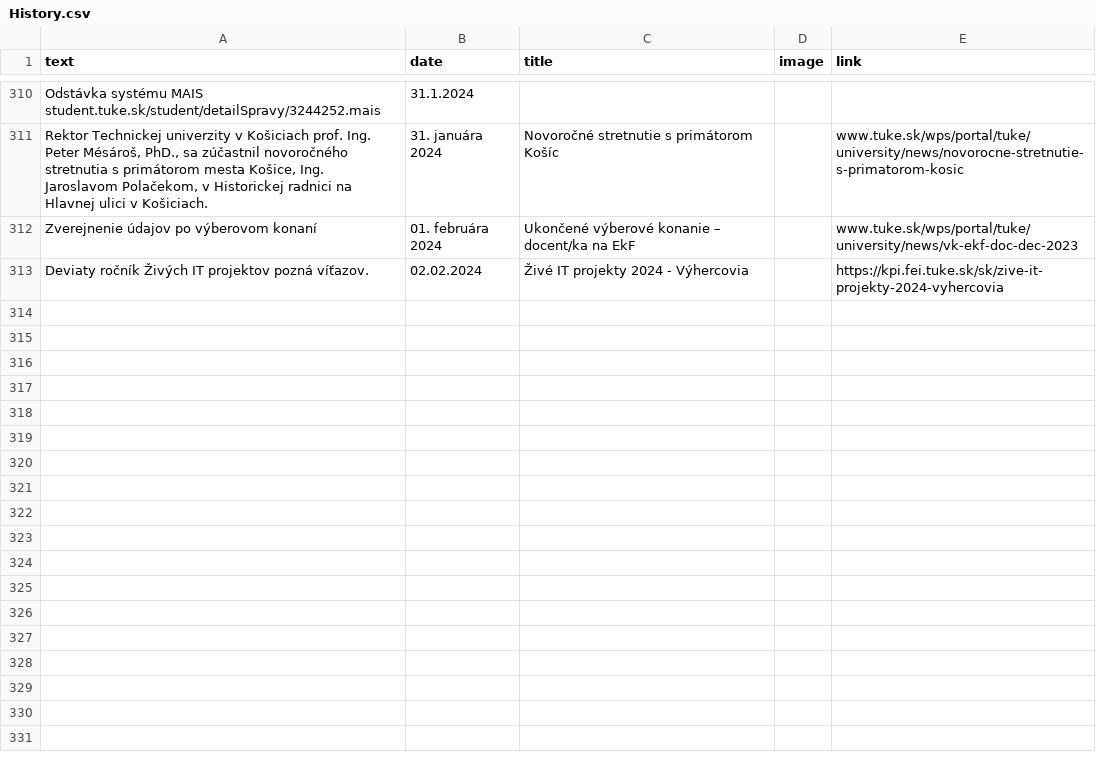
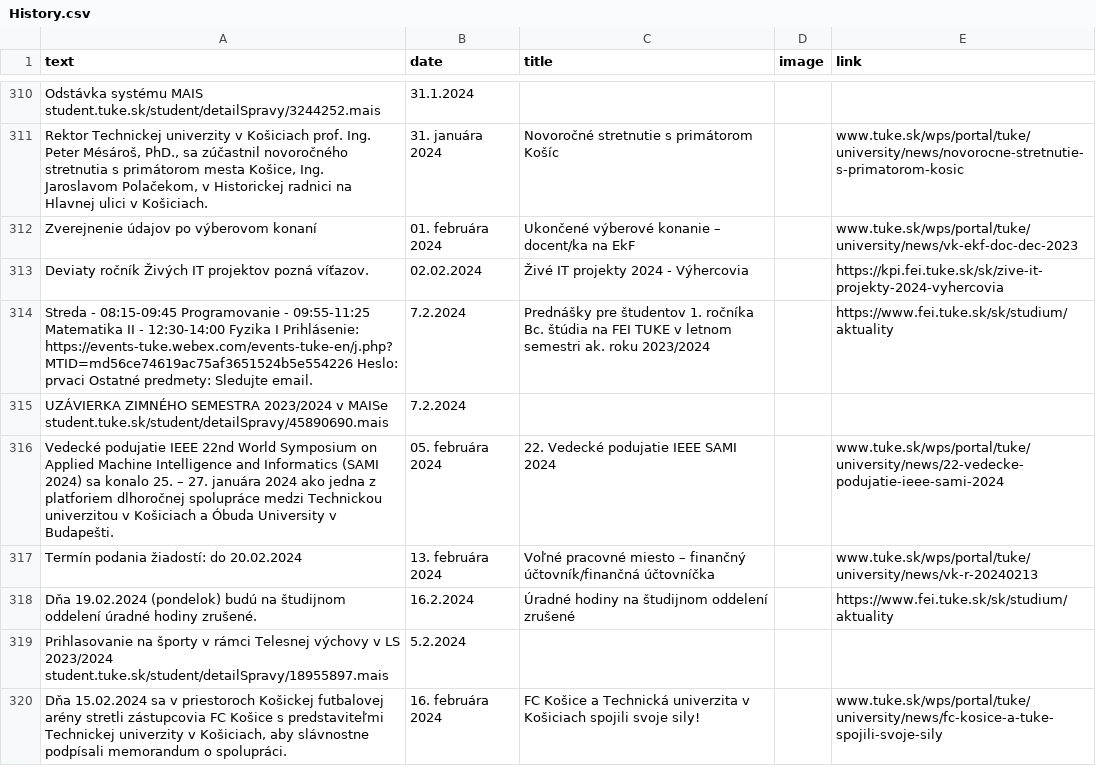
Before and after one commit to Isntalreadytakenusername/AktualityBot, a CSV file: aktuality_scrapers/History.csv, drawn as a sheet; only a part is shown, gaps mark what is left out; the diff covers the shown part only.

```diff
--- a/aktuality_scrapers/History.csv
+++ b/aktuality_scrapers/History.csv
@@ -433 +433,12 @@ Zverejnenie údajov po výberovom konaní,01. februára 2024,Ukončené výberov
 ",02.02.2024 ,Živé IT projekty 2024 - Výhercovia,,https://kpi.fei.tuke.sk/sk/zive-it-projekty-2024-vyhercovia
+Streda  - 08:15-09:45 Programovanie  - 09:55-11:25 Matematika II  - 12:30-14:00 Fyzika I    Prihlásenie:   https://events-tuke.webex.com/events-tuke-en/j.php?MTID=md56ce74619ac75af3651524b5e554226  Heslo:  prvaci    Ostatné predmety:  Sledujte email.,7.2.2024,Prednášky pre študentov 1. ročníka Bc. štúdia na FEI TUKE v letnom semestri ak. roku 2023/2024,,https://www.fei.tuke.sk/sk/studium/aktuality
+"UZÁVIERKA ZIMNÉHO SEMESTRA 2023/2024 v MAISe
+
+student.tuke.sk/student/detailSpravy/45890690.mais",7.2.2024,,,
+Vedecké podujatie IEEE 22nd World Symposium on Applied Machine Intelligence and Informatics (SAMI 2024) sa konalo 25. – 27. januára 2024 ako jedna z platforiem dlhoročnej spolupráce medzi Technickou univerzitou v Košiciach a Óbuda University v Budapešti.,05. februára 2024,22. Vedecké podujatie IEEE SAMI 2024,,www.tuke.sk/wps/portal/tuke/university/news/22-vedecke-podujatie-ieee-sami-2024
+Termín podania žiadostí: do 20.02.2024,13. februára 2024,Voľné pracovné miesto – finančný účtovník/finančná účtovníčka,,www.tuke.sk/wps/portal/tuke/university/news/vk-r-20240213
+Dňa  19.02.2024 (pondelok)  budú na študijnom oddelení úradné hodiny zrušené.,16.2.2024,Úradné hodiny na študijnom oddelení zrušené,,https://www.fei.tuke.sk/sk/studium/aktuality
+"Prihlasovanie na športy v rámci Telesnej výchovy v LS 2023/2024
+
+student.tuke.sk/student/detailSpravy/18955897.mais",5.2.2024,,,
+"Dňa 15.02.2024 sa v priestoroch Košickej futbalovej arény stretli zástupcovia FC Košice s predstaviteľmi Technickej univerzity v Košiciach, aby slávnostne podpísali memorandum o spolupráci.",16. februára 2024,FC Košice a Technická univerzita v Košiciach spojili svoje sily!,,www.tuke.sk/wps/portal/tuke/university/news/fc-kosice-a-tuke-spojili-svoje-sily
```
Also changed, not shown: 7 added rows elsewhere in this file, aktuality_scrapers/aktuality.csv, aktuality_scrapers/aktuality_last.csv, 7 other files.
